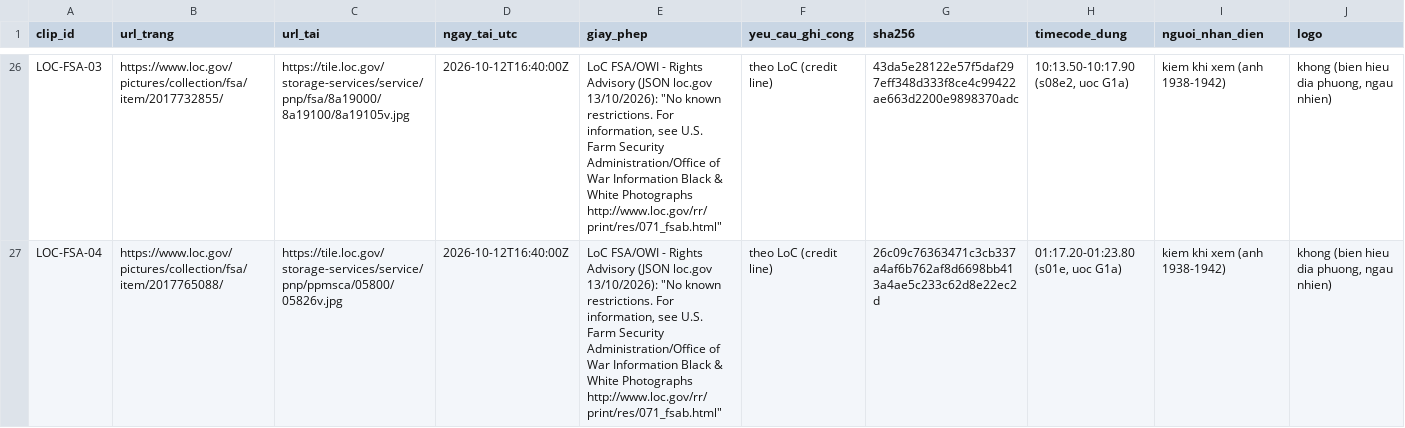
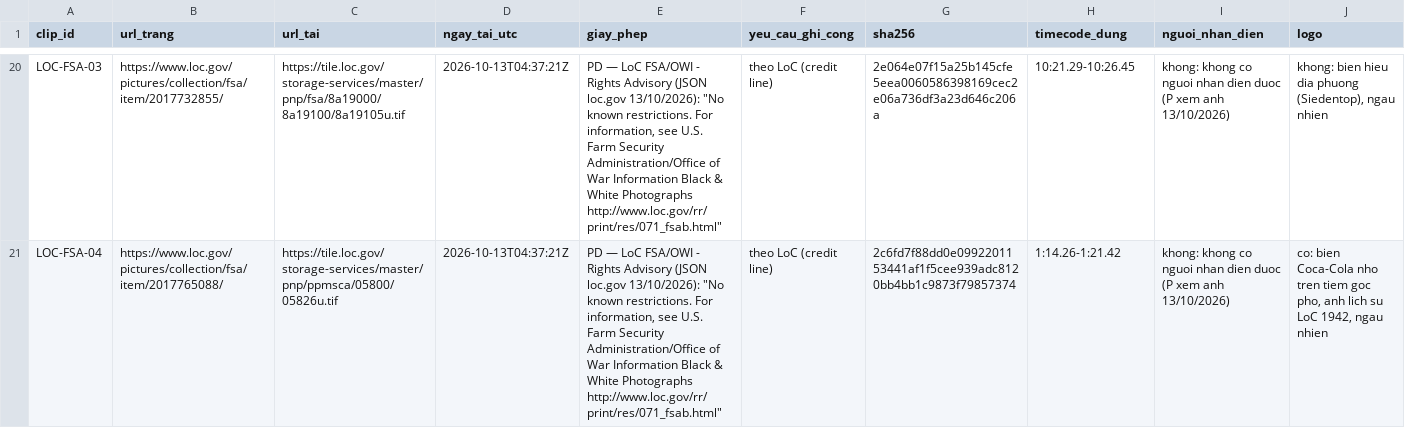
Before and after one commit to HungQuach301/cine-lab, a CSV file: channel-k2/k2c-t1-06/SOURCES-FOOTAGE.csv, drawn as a sheet; only a part is shown, gaps mark what is left out; addresses are those after the commit; the diff covers the shown part only; the diff names each change by its address in the sheet, - before the commit and + after, or states it on an @@ line.

```diff
--- a/channel-k2/k2c-t1-06/SOURCES-FOOTAGE.csv
+++ b/channel-k2/k2c-t1-06/SOURCES-FOOTAGE.csv
-C20 (url_tai): https://tile.loc.gov/storage-services/service/pnp/fsa/8a19000/8a19100/8a19105v.jpg
+C20 (url_tai): https://tile.loc.gov/storage-services/master/pnp/fsa/8a19000/8a19100/8a19105u.tif
-D20:D21 (ngay_tai_utc): 2026-10-12T16:40:00Z
+D20:D21 (ngay_tai_utc): 2026-10-13T04:37:21Z
-E20:E21 (giay_phep): LoC FSA/OWI…
+E20:E21 (giay_phep): PD — LoC FSA/OWI…
-G20 (sha256): 43da5e28122e57f5daf297eff348d333f8ce4c99422ae663d2200e9898370adc
+G20 (sha256): 2e064e07f15a25b145cfe5eea0060586398169cec2e06a736df3a23d646c206a
-H20 (timecode_dung): 10:13.50-10:17.90 (s08e2, uoc G1a)
+H20 (timecode_dung): 10:21.29-10:26.45
-I20:I21 (nguoi_nhan_dien): kiem khi xem (anh 1938-1942)
+I20:I21 (nguoi_nhan_dien): khong: khong co nguoi nhan dien duoc (P xem anh 13/10/2026)
-J20 (logo): khong (bien hieu dia phuong, ngau nhien)
+J20 (logo): khong: bien hieu dia phuong (Siedentop), ngau nhien
-C21 (url_tai): https://tile.loc.gov/storage-services/service/pnp/ppmsca/05800/05826v.jpg
+C21 (url_tai): https://tile.loc.gov/storage-services/master/pnp/ppmsca/05800/05826u.tif
-G21 (sha256): 26c09c76363471c3cb337a4af6b762af8d6698bb413a4ae5c233c62d8e22ec2d
+G21 (sha256): 2c6fd7f88dd0e0992201153441af1f5cee939adc8120bb4bb1c9873f79857374
-H21 (timecode_dung): 01:17.20-01:23.80 (s01e, uoc G1a)
+H21 (timecode_dung): 1:14.26-1:21.42
-J21 (logo): khong (bien hieu dia phuong, ngau nhien)
+J21 (logo): co: bien Coca-Cola nho tren tiem goc pho, anh lich su LoC 1942, ngau nhien
```
Also changed, not shown: 1 added row, 6 removed rows and 90 edited cells elsewhere in this file, 9 other files.
